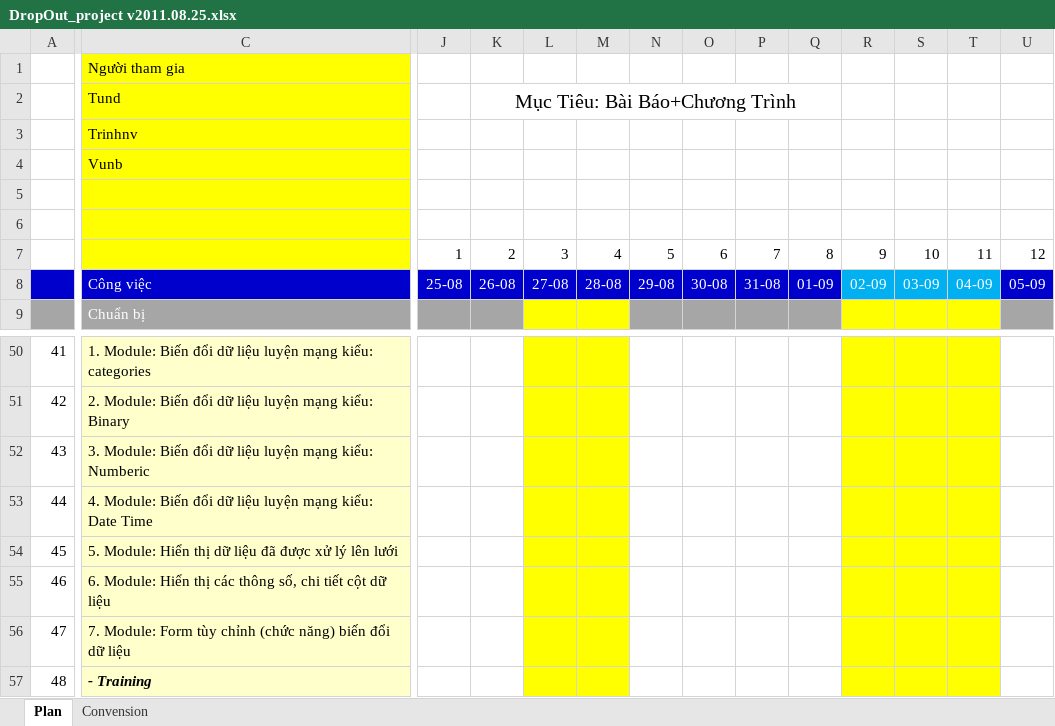
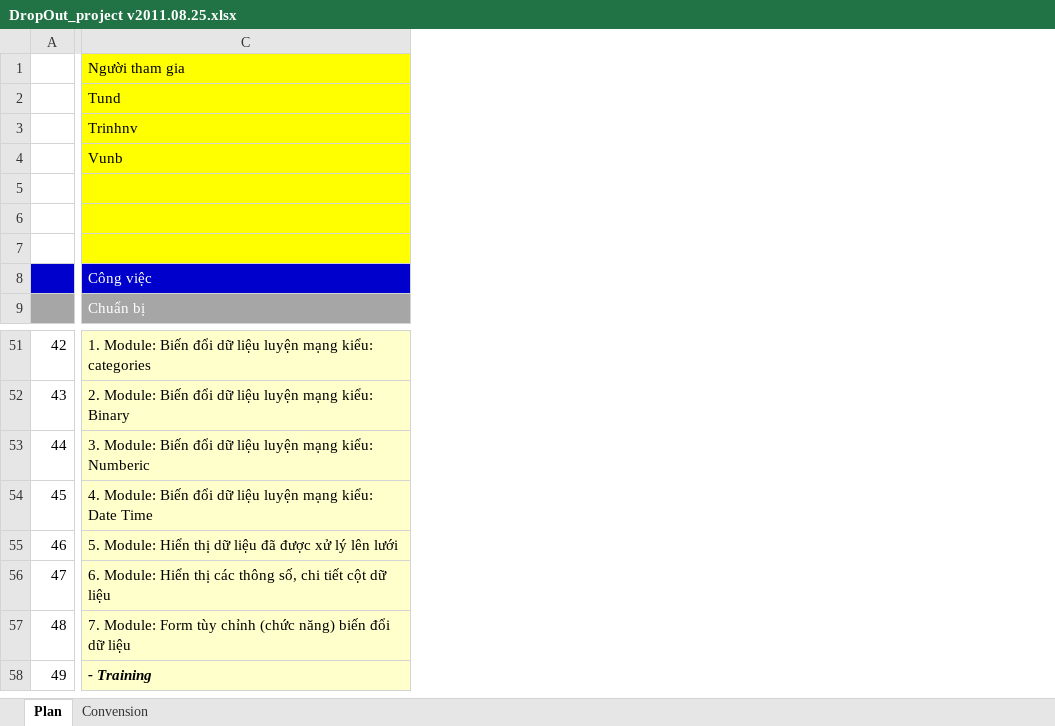
Before and after one commit to nguyendanhtu/drop-out, an Excel workbook: 01. Document/DropOut_project v2011.08.25.xlsx, sheet Plan, drawn as a sheet; only a part is shown, gaps mark what is left out; values as stored, in another font and other column widths than the file's, no borders; conditional formats not drawn; removed rows and columns are numbered as before the commit, all else as after; the diff covers the shown part only; the diff names each change by its address in the sheet, - before the commit and + after, or states it on an @@ line.

```diff
--- a/01. Document/DropOut_project v2011.08.25.xlsx (sheet Plan)
+++ b/01. Document/DropOut_project v2011.08.25.xlsx (sheet Plan)
@@ column J hidden, rows 7-8: 1 | 25-08 @@
@@ column K hidden, rows 2-8: Mục Tiêu: Bài Báo+Chương Trình |  |  |  |  | 2 | 26-08 @@
@@ column L hidden, rows 7-8: 3 | 27-08 @@
@@ column M hidden, rows 7-8: 4 | 28-08 @@
@@ column N hidden, rows 7-8: 5 | 29-08 @@
@@ column O hidden, rows 7-8: 6 | 30-08 @@
@@ column P hidden, rows 7-8: 7 | 31-08 @@
@@ column Q hidden, rows 7-8: 8 | 01-09 @@
@@ column R hidden, rows 7-8: 9 | 02-09 @@
@@ column S hidden, rows 7-8: 10 | 03-09 @@
@@ column T hidden, rows 7-8: 11 | 04-09 @@
@@ column U hidden, rows 7-8: 12 | 05-09 @@
@@ column A renumbered from row 38 down @@
```
Also changed, not shown: 1 added row, 20 removed columns and 24 edited cells elsewhere in this sheet, formulas that keep their value, 2 other files.
